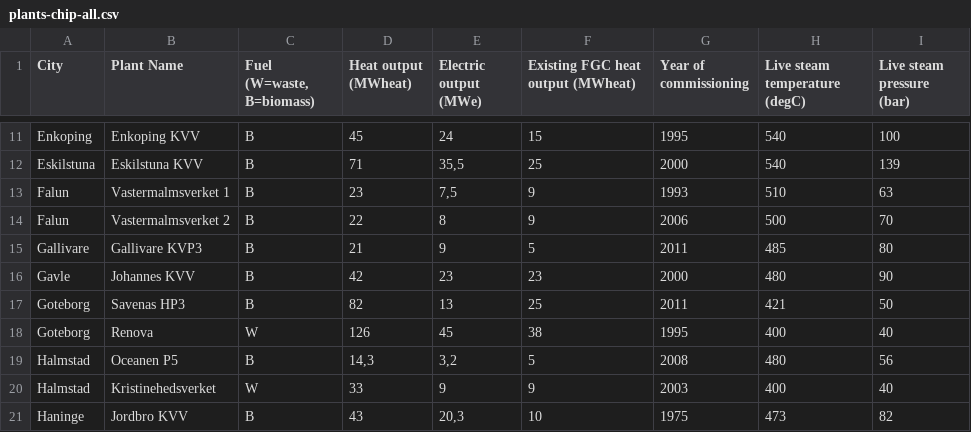
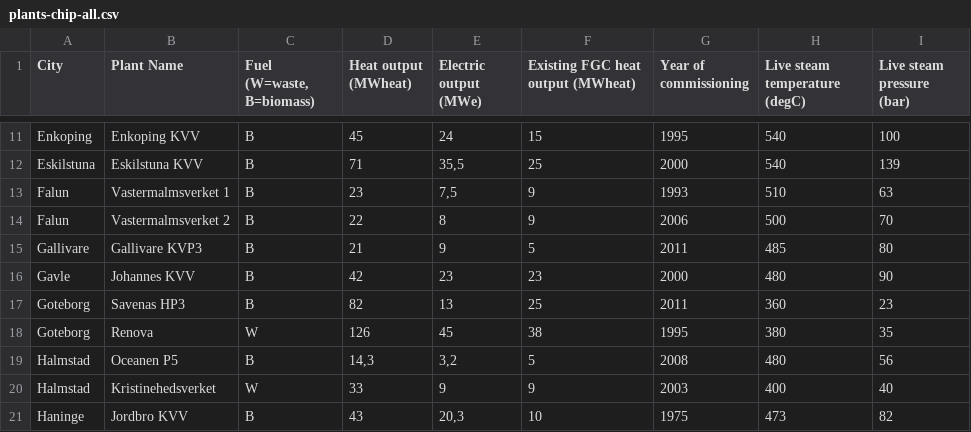
Before and after one commit to ostenst/CCS-costs, a CSV file: plants-chip-all.csv, drawn as a sheet; only a part is shown, gaps mark what is left out.

```diff
--- a/plants-chip-all.csv
+++ b/plants-chip-all.csv
@@ -16,4 +16,4 @@ Gallivare;Gallivare KVP3;B;21;9;5;2011;485;80
 Gavle;Johannes KVV;B;42;23;23;2000;480;90
-Goteborg;Savenas HP3 ;B;82;13;25;2011;421;50
-Goteborg;Renova ;W;126;45;38;1995;400;40
+Goteborg;Savenas HP3 ;B;82;13;25;2011;360;23
+Goteborg;Renova ;W;126;45;38;1995;380;35
 Halmstad;Oceanen P5 ;B;14,3;3,2;5;2008;480;56
```
Also changed, not shown: experiments.csv, outcomes.csv, 6 other files.
